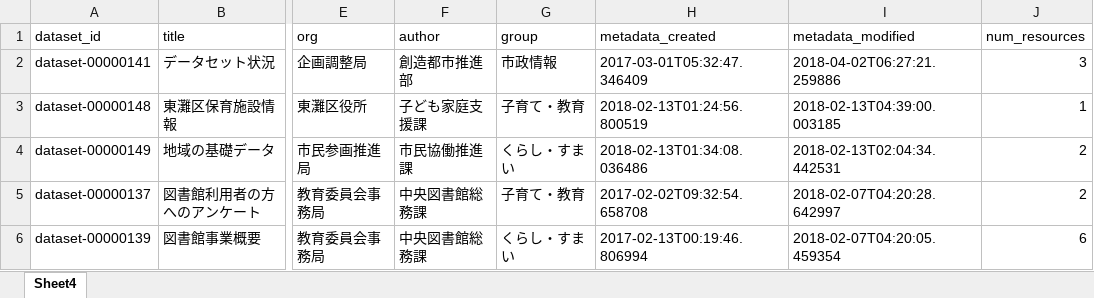
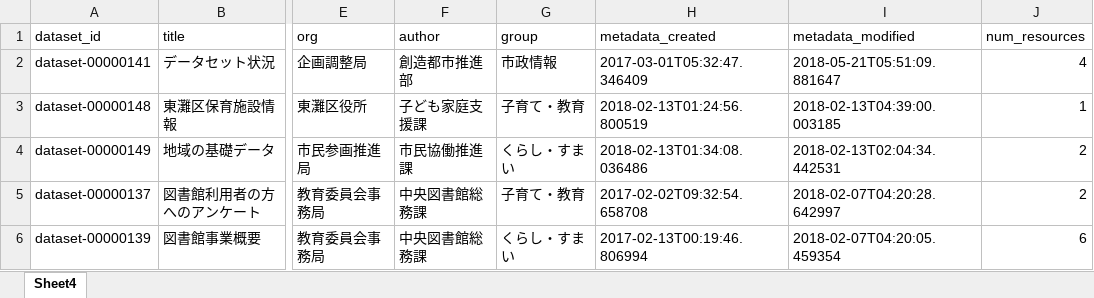
Before and after one commit to City-of-Kobe/opendata_dashboard, an Excel workbook: dataset_list/dataset_list.xlsx, sheet Sheet4, drawn as a sheet; only a part is shown, gaps mark what is left out; values as stored, in another font and other column widths than the file's, no borders; table styles not drawn; the diff names each change by its address in the sheet, - before the commit and + after, or states it on an @@ line.

```diff
--- a/dataset_list/dataset_list.xlsx (sheet Sheet4)
+++ b/dataset_list/dataset_list.xlsx (sheet Sheet4)
-I2 (metadata_modified): 2018-04-02T06:27:21.259886
+I2 (metadata_modified): 2018-05-21T05:51:09.881647
-J2 (num_resources): 3
+J2 (num_resources): 4
```
Also changed, not shown: 2 other files.
